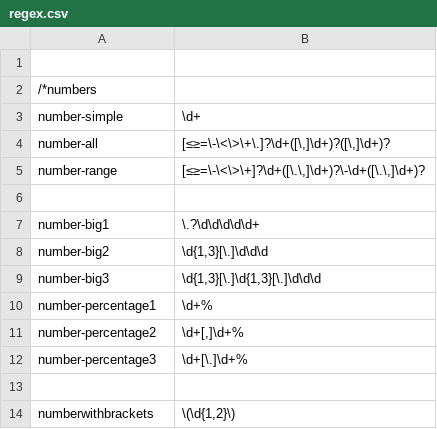
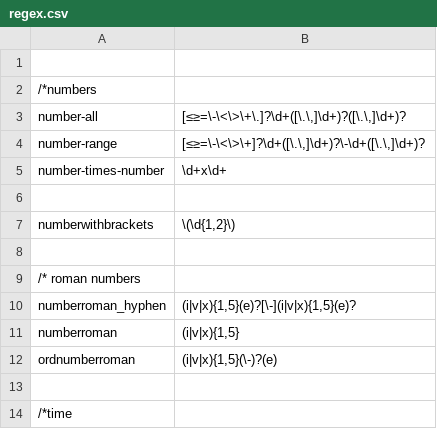
Before and after one commit to intersystems/iknow, a CSV file: language_models/fr/regex.csv, drawn as a sheet; only a part is shown; the shorter side is filled out with more unchanged rows.

```diff
--- a/language_models/fr/regex.csv
+++ b/language_models/fr/regex.csv
@@ -2,12 +2,5 @@
 /*numbers
-number-simple;\d+
-number-all;[≤≥=\-\<\>\+\.]?\d+([\,]\d+)?([\,]\d+)?
+number-all;[≤≥=\-\<\>\+\.]?\d+([\.\,]\d+)?([\.\,]\d+)?
 number-range;[≤≥=\-\<\>\+]?\d+([\.\,]\d+)?\-\d+([\.\,]\d+)?
-
-number-big1;\.?\d\d\d\d\d+
-number-big2;\d{1,3}[\.]\d\d\d
-number-big3;\d{1,3}[\.]\d{1,3}[\.]\d\d\d
-number-percentage1;\d+%
-number-percentage2;\d+[,]\d+%
-number-percentage3;\d+[\.]\d+%
+number-times-number;\d+x\d+
 
```
Also changed, not shown: language_models/fr/labels.csv, 31 other files.
